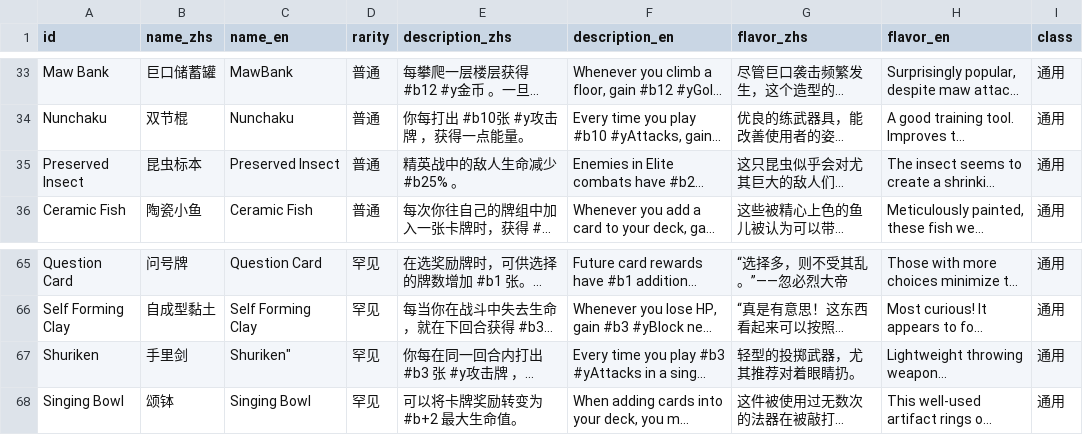
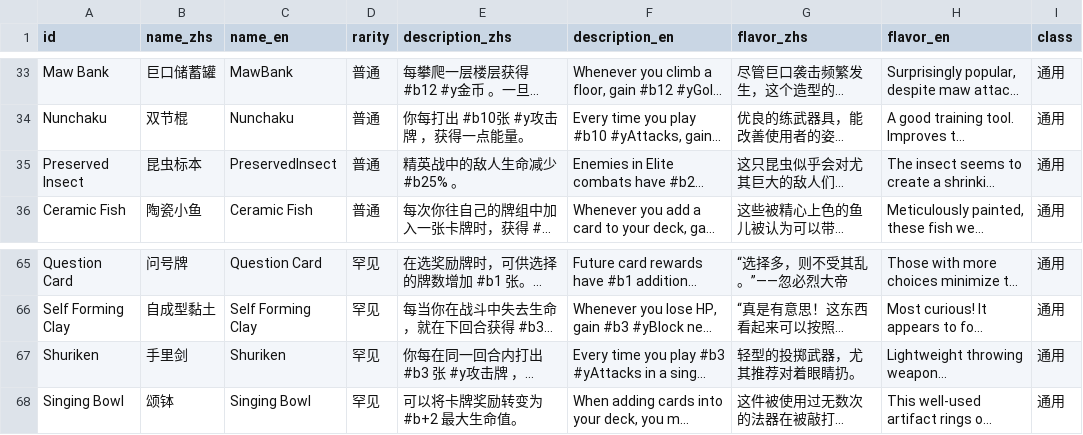
Before and after one commit to MXtremist/SlayTheSpireEditor, a CSV file: SlayTheSpireData/db_relics.csv, drawn as a sheet; only a part is shown, gaps mark what is left out; long unchanged cells end in …; the diff names each change by its address in the sheet, - before the commit and + after, or states it on an @@ line.

```diff
--- a/SlayTheSpireData/db_relics.csv
+++ b/SlayTheSpireData/db_relics.csv
-C35 (name_en): Preserved Insect
+C35 (name_en): PreservedInsect
-C67 (name_en): Shuriken"
+C67 (name_en): Shuriken
```
Also changed, not shown: 2 other files.
